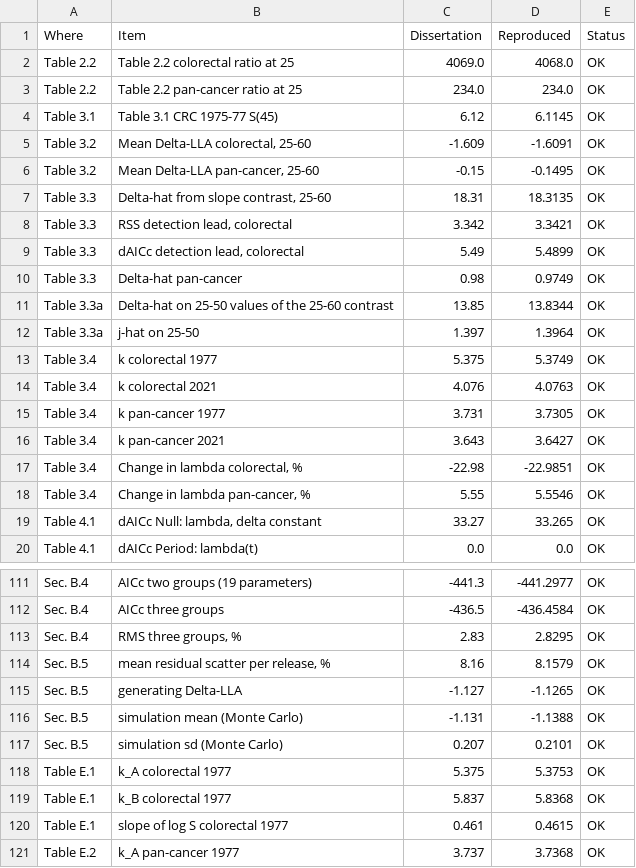
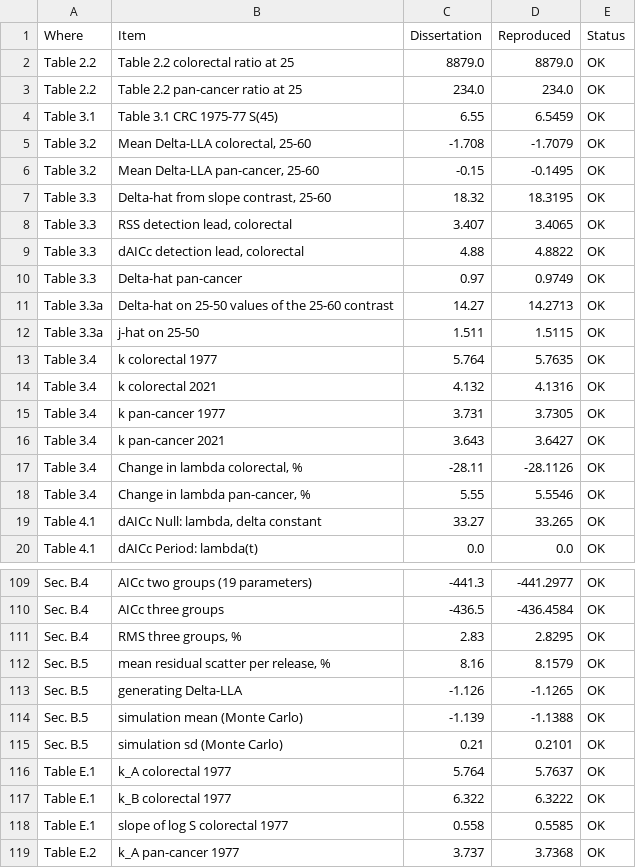
Before and after one commit to umakhno/cancer-incidence-dynamics, a CSV file: outputs/tables/Validation_dissertation_vs_reproduced.csv, drawn as a sheet; only a part is shown, gaps mark what is left out; the diff covers the shown part only.

```diff
--- a/outputs/tables/Validation_dissertation_vs_reproduced.csv
+++ b/outputs/tables/Validation_dissertation_vs_reproduced.csv
@@ -1,18 +1,18 @@
 Where,Item,Dissertation,Reproduced,Status
-Table 2.2,Table 2.2 colorectal ratio at 25,4069.0,4068.0,OK
+Table 2.2,Table 2.2 colorectal ratio at 25,8879.0,8879.0,OK
 Table 2.2,Table 2.2 pan-cancer ratio at 25,234.0,234.0,OK
-Table 3.1,Table 3.1 CRC 1975-77 S(45),6.12,6.1145,OK
-Table 3.2,"Mean Delta-LLA colorectal, 25-60",-1.609,-1.6091,OK
+Table 3.1,Table 3.1 CRC 1975-77 S(45),6.55,6.5459,OK
+Table 3.2,"Mean Delta-LLA colorectal, 25-60",-1.708,-1.7079,OK
 Table 3.2,"Mean Delta-LLA pan-cancer, 25-60",-0.15,-0.1495,OK
-Table 3.3,"Delta-hat from slope contrast, 25-60",18.31,18.3135,OK
-Table 3.3,"RSS detection lead, colorectal",3.342,3.3421,OK
-Table 3.3,"dAICc detection lead, colorectal",5.49,5.4899,OK
-Table 3.3,Delta-hat pan-cancer,0.98,0.9749,OK
-Table 3.3a,Delta-hat on 25-50 values of the 25-60 contrast,13.85,13.8344,OK
-Table 3.3a,j-hat on 25-50,1.397,1.3964,OK
-Table 3.4,k colorectal 1977,5.375,5.3749,OK
-Table 3.4,k colorectal 2021,4.076,4.0763,OK
+Table 3.3,"Delta-hat from slope contrast, 25-60",18.32,18.3195,OK
+Table 3.3,"RSS detection lead, colorectal",3.407,3.4065,OK
+Table 3.3,"dAICc detection lead, colorectal",4.88,4.8822,OK
+Table 3.3,Delta-hat pan-cancer,0.97,0.9749,OK
+Table 3.3a,Delta-hat on 25-50 values of the 25-60 contrast,14.27,14.2713,OK
+Table 3.3a,j-hat on 25-50,1.511,1.5115,OK
+Table 3.4,k colorectal 1977,5.764,5.7635,OK
+Table 3.4,k colorectal 2021,4.132,4.1316,OK
 Table 3.4,k pan-cancer 1977,3.731,3.7305,OK
 Table 3.4,k pan-cancer 2021,3.643,3.6427,OK
-Table 3.4,"Change in lambda colorectal, %",-22.98,-22.9851,OK
+Table 3.4,"Change in lambda colorectal, %",-28.11,-28.1126,OK
 Table 3.4,"Change in lambda pan-cancer, %",5.55,5.5546,OK
@@ -114,8 +112,8 @@ Sec. B.4,"RMS three groups, %",2.83,2.8295,OK
 Sec. B.5,"mean residual scatter per release, %",8.16,8.1579,OK
-Sec. B.5,generating Delta-LLA,-1.127,-1.1265,OK
-Sec. B.5,simulation mean (Monte Carlo),-1.131,-1.1388,OK
-Sec. B.5,simulation sd (Monte Carlo),0.207,0.2101,OK
-Table E.1,k_A colorectal 1977,5.375,5.3753,OK
-Table E.1,k_B colorectal 1977,5.837,5.8368,OK
-Table E.1,slope of log S colorectal 1977,0.461,0.4615,OK
+Sec. B.5,generating Delta-LLA,-1.126,-1.1265,OK
+Sec. B.5,simulation mean (Monte Carlo),-1.139,-1.1388,OK
+Sec. B.5,simulation sd (Monte Carlo),0.21,0.2101,OK
+Table E.1,k_A colorectal 1977,5.764,5.7637,OK
+Table E.1,k_B colorectal 1977,6.322,6.3222,OK
+Table E.1,slope of log S colorectal 1977,0.558,0.5585,OK
 Table E.2,k_A pan-cancer 1977,3.737,3.7368,OK
```
Also changed, not shown: 2 removed rows and 82 edited cells elsewhere in this file, outputs/tables/Table_3_3.csv, outputs/tables/Table_7_1.csv, 57 other files.
